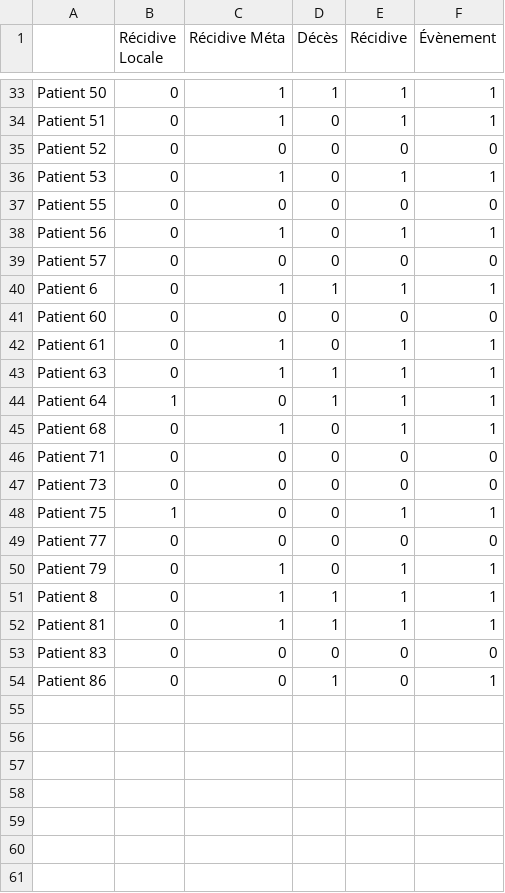
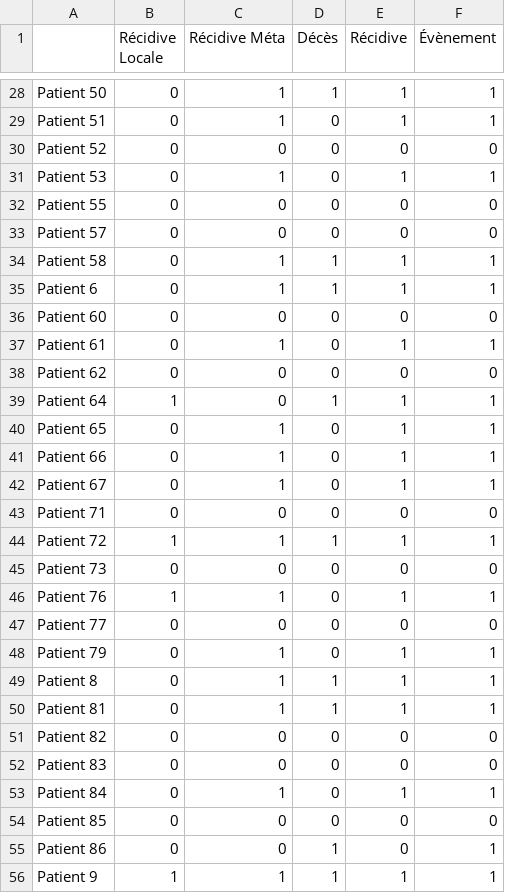
Before and after one commit to ftach/delta-rad, a CSV file: y_train.csv, drawn as a sheet; only a part is shown, gaps mark what is left out; the diff covers the shown part only.

```diff
--- a/y_train.csv
+++ b/y_train.csv
@@ -37,4 +32,4 @@ Patient 53,0,1,0,1,1
 Patient 55,0,0,0,0,0
-Patient 56,0,1,0,1,1
 Patient 57,0,0,0,0,0
+Patient 58,0,1,1,1,1
 Patient 6,0,1,1,1,1
@@ -42,8 +37,11 @@ Patient 60,0,0,0,0,0
 Patient 61,0,1,0,1,1
-Patient 63,0,1,1,1,1
+Patient 62,0,0,0,0,0
 Patient 64,1,0,1,1,1
-Patient 68,0,1,0,1,1
+Patient 65,0,1,0,1,1
+Patient 66,0,1,0,1,1
+Patient 67,0,1,0,1,1
 Patient 71,0,0,0,0,0
+Patient 72,1,1,1,1,1
 Patient 73,0,0,0,0,0
-Patient 75,1,0,0,1,1
+Patient 76,1,1,0,1,1
 Patient 77,0,0,0,0,0
@@ -52,3 +50,7 @@ Patient 8,0,1,1,1,1
 Patient 81,0,1,1,1,1
+Patient 82,0,0,0,0,0
 Patient 83,0,0,0,0,0
+Patient 84,0,1,0,1,1
+Patient 85,0,0,0,0,0
 Patient 86,0,0,1,0,1
+Patient 9,1,1,1,1,1
```
Also changed, not shown: 4 added rows, 9 removed rows and 4 edited cells elsewhere in this file, y_val.csv, 6 other files.
